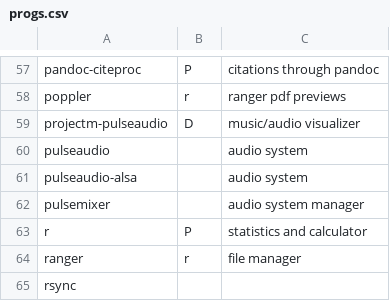
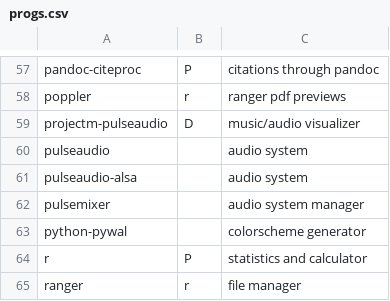
Before and after one commit to LukeSmithxyz/LARBS, a CSV file: src/progs.csv, drawn as a sheet; only a part is shown, gaps mark what is left out; the shorter side is filled out with more unchanged rows; the diff names each change by its address in the sheet, - before the commit and + after, or states it on an @@ line.

Commit message:
pywal added

```diff
--- a/src/progs.csv
+++ b/src/progs.csv
+row 63: python-pywal |  | colorscheme generator
```
